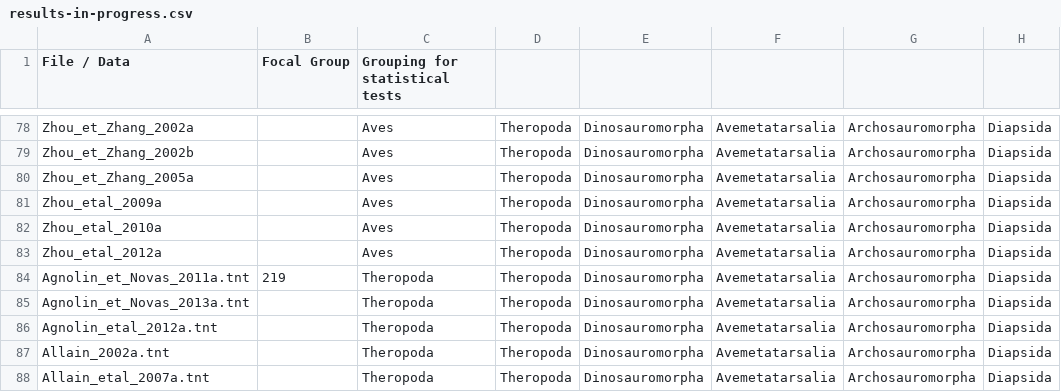
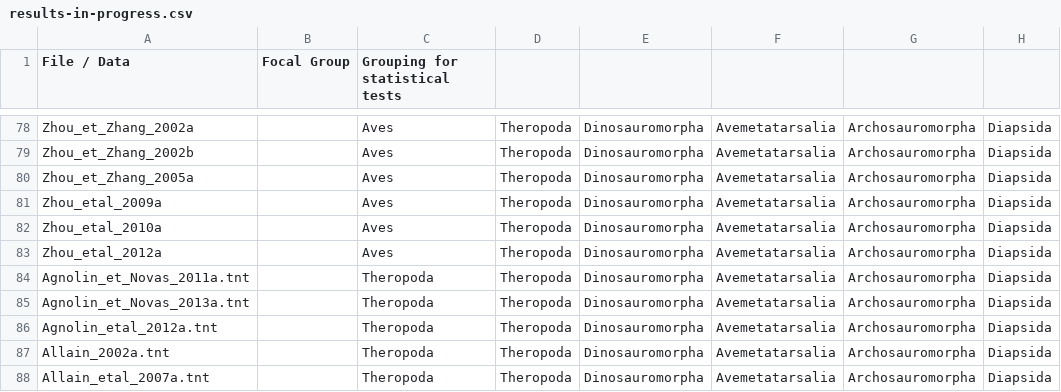
Before and after one commit to rossmounce/homoplasy-paper, a CSV file: results-summary/results-in-progress.csv, drawn as a sheet; only a part is shown, gaps mark what is left out; the diff names each change by its address in the sheet, - before the commit and + after, or states it on an @@ line.

Commit message:
stray number deleted

```diff
--- a/results-summary/results-in-progress.csv
+++ b/results-summary/results-in-progress.csv
-B84 (Focal Group): 219
+B84 (Focal Group): (empty)
```
